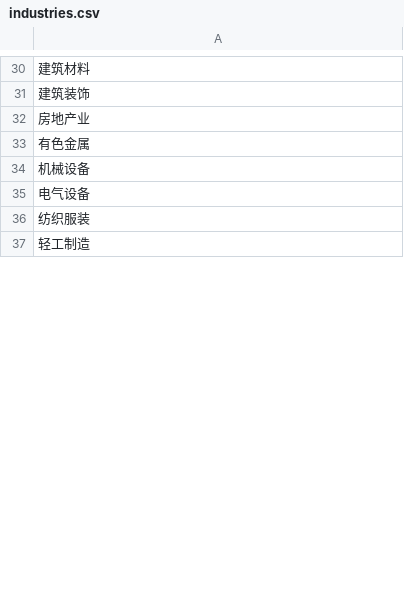
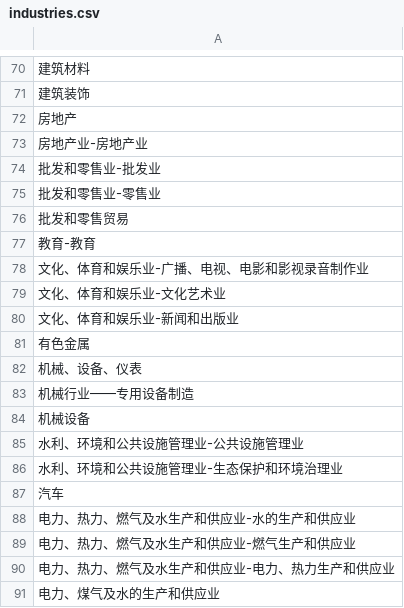
Before and after one commit to aisensiy/newmerger, a CSV file: db/industries.csv, drawn as a sheet; only a part is shown, gaps mark what is left out; the shorter side is filled out with more unchanged rows; addresses are those after the commit; the diff covers the shown part only; the diff names each change by its address in the sheet, - before the commit and + after, or states it on an @@ line.

```diff
--- a/db/industries.csv
+++ b/db/industries.csv
-A72: 房地产业
+A72: 房地产
+row 73: 房地产业-房地产业
+row 74: 批发和零售业-批发业
+row 75: 批发和零售业-零售业
-row 54: 批发和零售贸易
+row 76: 批发和零售贸易
+row 77: 教育-教育
+row 78: 文化、体育和娱乐业-广播、电视、电影和影视录音制作业
+row 79: 文化、体育和娱乐业-文化艺术业
+row 80: 文化、体育和娱乐业-新闻和出版业
-row 57: 机械、设备、仪表
+row 82: 机械、设备、仪表
-row 65: 机械行业——专用设备制造
+row 83: 机械行业——专用设备制造
+row 85: 水利、环境和公共设施管理业-公共设施管理业
+row 86: 水利、环境和公共设施管理业-生态保护和环境治理业
-row 5: 汽车
+row 87: 汽车
+row 88: 电力、热力、燃气及水生产和供应业-水的生产和供应业
+row 89: 电力、热力、燃气及水生产和供应业-燃气生产和供应业
+row 90: 电力、热力、燃气及水生产和供应业-电力、热力生产和供应业
-row 67: 电力、煤气及水的生产和供应业
+row 91: 电力、煤气及水的生产和供应业
```
Also changed, not shown: 58 added rows, 12 removed rows, 17 moved rows and 16 edited cells elsewhere in this file.
